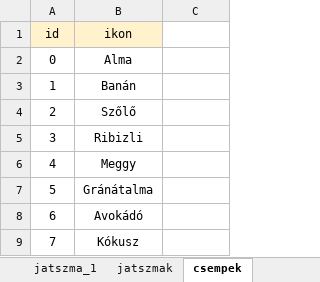
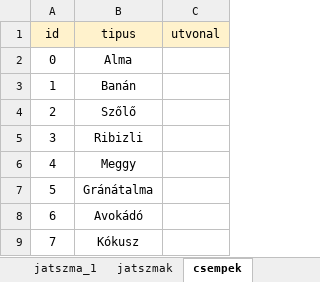
Before and after one commit to csontoskrisztian/zarovizsga_2021, an Excel workbook: sql/Match3.xlsx, sheet csempek, drawn as a sheet; values as stored, in another font and other column widths than the file's, no borders; the diff names each change by its address in the sheet, - before the commit and + after, or states it on an @@ line.

```diff
--- a/sql/Match3.xlsx (sheet csempek)
+++ b/sql/Match3.xlsx (sheet csempek)
-B1: ikon
+B1: tipus
-C1: (empty)
+C1: utvonal
-C1 fill: none
+C1 fill: #FFF2CC
```
Also changed, not shown: sheet jatszmak, sheet jatszma_1, sheet baratok, sheet jatekosok, 13 other files.
